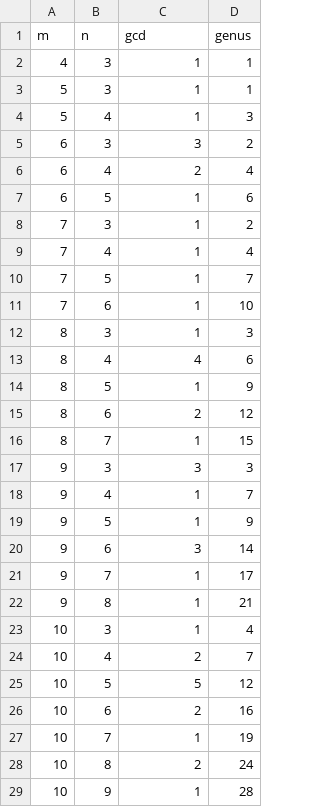
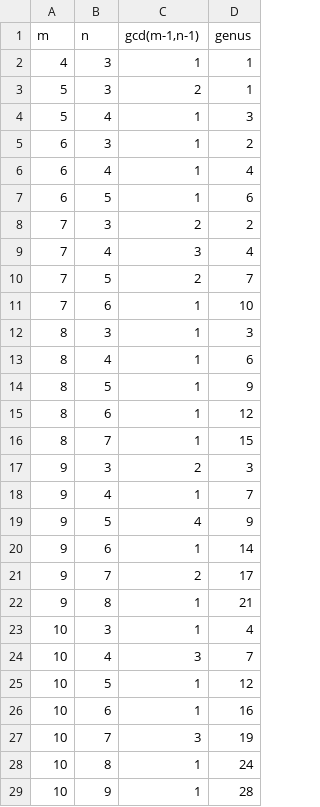
Before and after one commit to AIRIYCOM/goormaghtigh_function_field, a CSV file: data/genus_table.csv, drawn as a sheet; only a part is shown; the diff covers the shown part only.

Commit message:
CSV gcd column = gcd(m-1,n-1) to match paper Table 1 (was gcd(m,n))
Detail audit (round 3): the genus_table.csv 'gcd' column reported gcd(m,n),
but Table 1 of the paper (and the genus formula) use gcd(m-1,n-1) -- so the
data file's gcd column disagreed with the table (e.g. (3,5): table 2, csv 1).
Now writes gcd(m-1,n-1) under a clearly-labelled header; all 23 table rows
match the regenerated CSV exactly (genus values were already correct).

```diff
--- a/data/genus_table.csv
+++ b/data/genus_table.csv
@@ -1,29 +1,29 @@
-m,n,gcd,genus
+m,n,"gcd(m-1,n-1)",genus
 4,3,1,1
-5,3,1,1
+5,3,2,1
 5,4,1,3
-6,3,3,2
-6,4,2,4
+6,3,1,2
+6,4,1,4
 6,5,1,6
-7,3,1,2
-7,4,1,4
-7,5,1,7
+7,3,2,2
+7,4,3,4
+7,5,2,7
 7,6,1,10
 8,3,1,3
-8,4,4,6
+8,4,1,6
 8,5,1,9
-8,6,2,12
+8,6,1,12
 8,7,1,15
-9,3,3,3
+9,3,2,3
 9,4,1,7
-9,5,1,9
-9,6,3,14
-9,7,1,17
+9,5,4,9
+9,6,1,14
+9,7,2,17
 9,8,1,21
 10,3,1,4
-10,4,2,7
-10,5,5,12
-10,6,2,16
-10,7,1,19
-10,8,2,24
+10,4,3,7
+10,5,1,12
+10,6,1,16
+10,7,3,19
+10,8,1,24
 10,9,1,28
```
Also changed, not shown: 31 edited cells elsewhere in this file, 1 other file.
